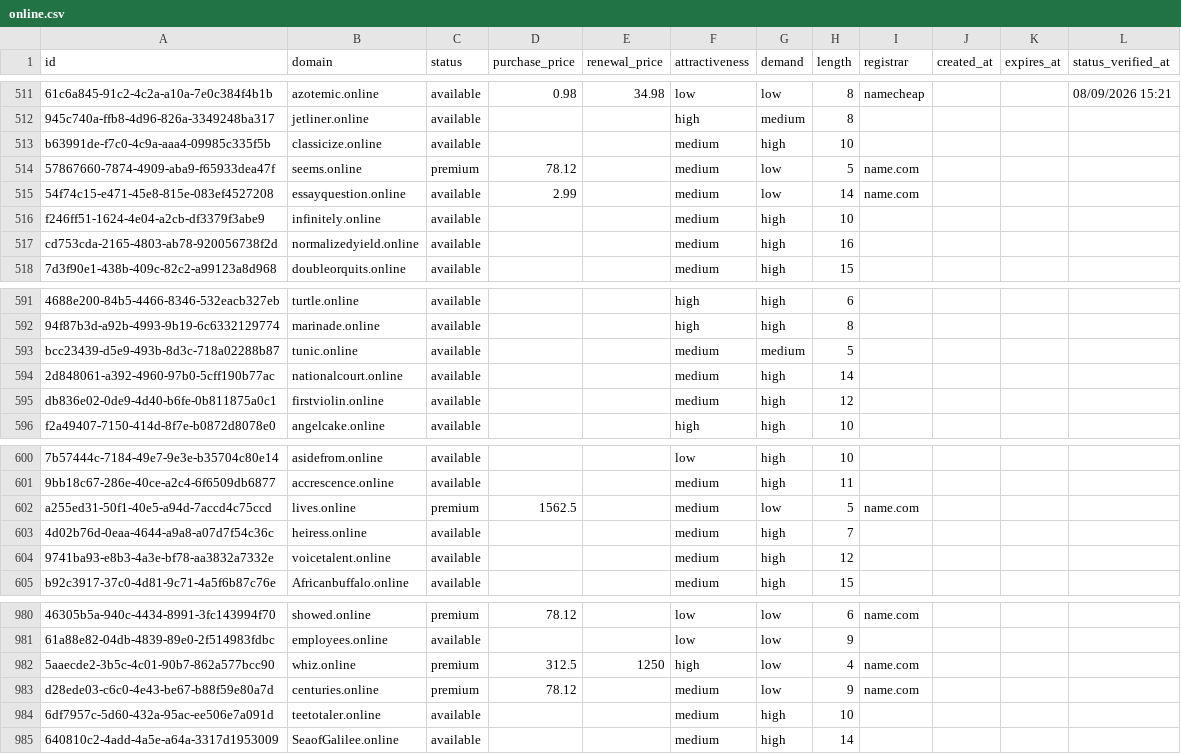
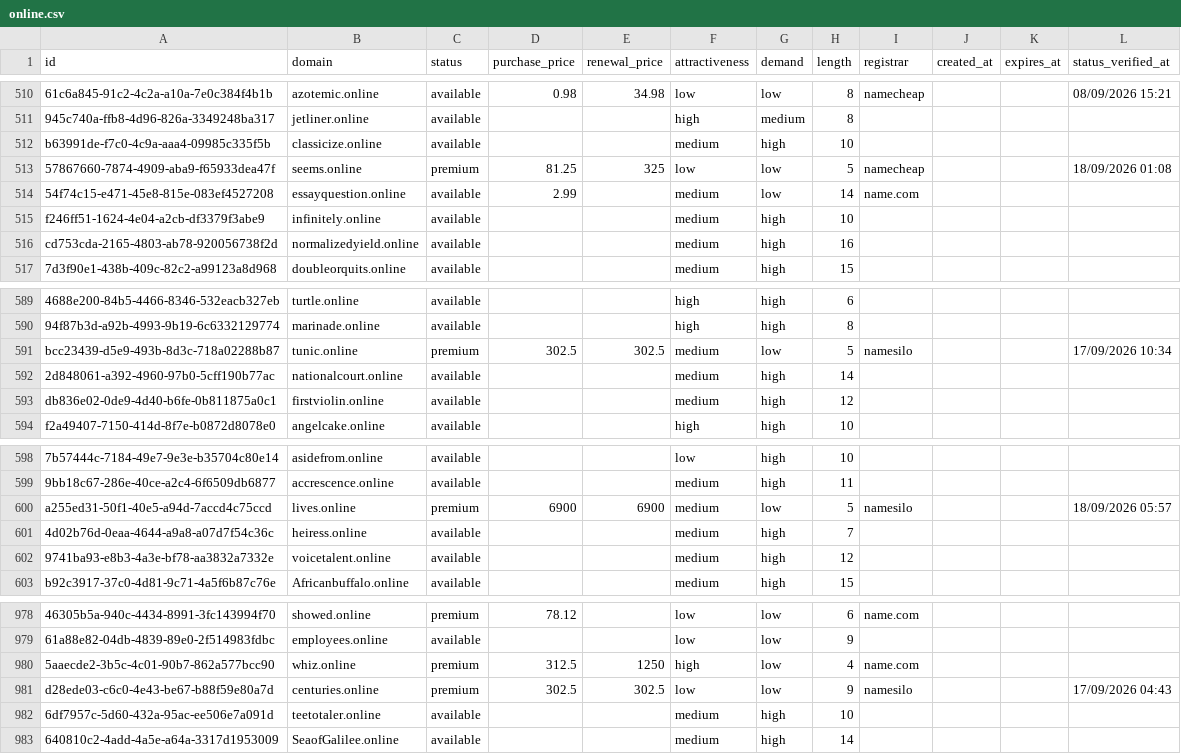
Before and after one commit to UniqueDomains/online-oneword-domains, a CSV file: online.csv, drawn as a sheet; only a part is shown, gaps mark what is left out; addresses are those after the commit; the diff covers the shown part only; the diff names each change by its address in the sheet, - before the commit and + after, or states it on an @@ line.

```diff
--- a/online.csv
+++ b/online.csv
-D513 (purchase_price): 78.12
+D513 (purchase_price): 81.25
-E513 (renewal_price): (empty)
+E513 (renewal_price): 325
-F513 (attractiveness): medium
+F513 (attractiveness): low
-I513 (registrar): name.com
+I513 (registrar): namecheap
-L513 (status_verified_at): (empty)
+L513 (status_verified_at): 18/09/2026 01:08
-C591 (status): available
+C591 (status): premium
-D591 (purchase_price): (empty)
+D591 (purchase_price): 302.5
-E591 (renewal_price): (empty)
+E591 (renewal_price): 302.5
-G591 (demand): medium
+G591 (demand): low
-I591 (registrar): (empty)
+I591 (registrar): namesilo
-L591 (status_verified_at): (empty)
+L591 (status_verified_at): 17/09/2026 10:34
-D600 (purchase_price): 1562.5
+D600 (purchase_price): 6900
-E600 (renewal_price): (empty)
+E600 (renewal_price): 6900
-I600 (registrar): name.com
+I600 (registrar): namesilo
-L600 (status_verified_at): (empty)
+L600 (status_verified_at): 18/09/2026 05:57
-D981 (purchase_price): 78.12
+D981 (purchase_price): 302.5
-E981 (renewal_price): (empty)
+E981 (renewal_price): 302.5
-F981 (attractiveness): medium
+F981 (attractiveness): low
-I981 (registrar): name.com
+I981 (registrar): namesilo
-L981 (status_verified_at): (empty)
+L981 (status_verified_at): 17/09/2026 04:43
```
Also changed, not shown: 2 added rows, 2 removed rows and 19 edited cells elsewhere in this file, 4 other files.
